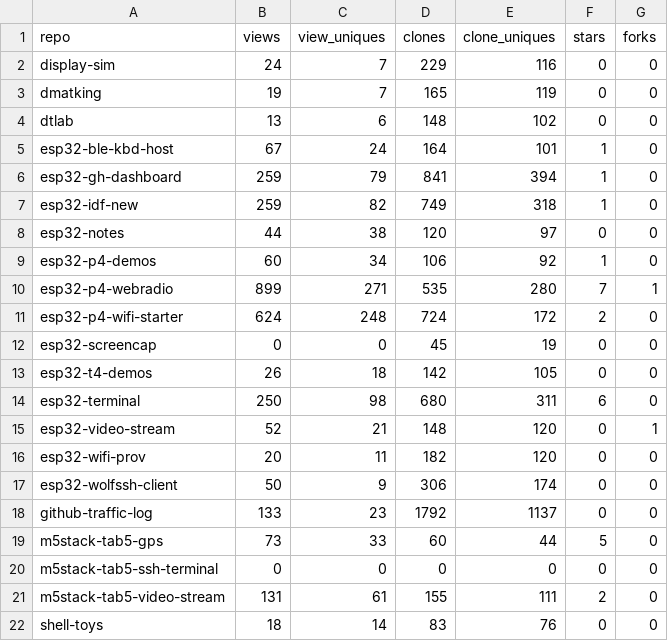
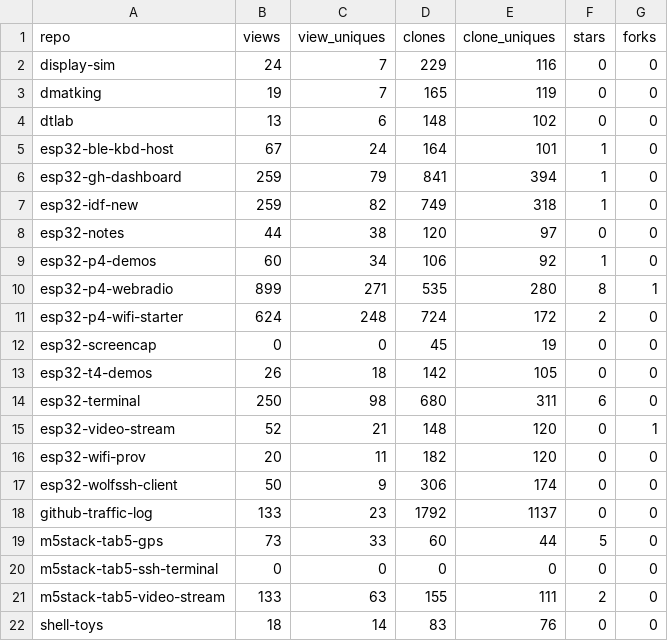
Before and after one commit to dmatking/github-traffic-log, a CSV file: totals.csv, drawn as a sheet.

```diff
--- a/totals.csv
+++ b/totals.csv
@@ -9,3 +9,3 @@ esp32-notes,44,38,120,97,0,0
 esp32-p4-demos,60,34,106,92,1,0
-esp32-p4-webradio,899,271,535,280,7,1
+esp32-p4-webradio,899,271,535,280,8,1
 esp32-p4-wifi-starter,624,248,724,172,2,0
@@ -20,3 +20,3 @@ m5stack-tab5-gps,73,33,60,44,5,0
 m5stack-tab5-ssh-terminal,0,0,0,0,0,0
-m5stack-tab5-video-stream,131,61,155,111,2,0
+m5stack-tab5-video-stream,133,63,155,111,2,0
 shell-toys,18,14,83,76,0,0
```
Also changed, not shown: latest.csv, traffic.csv.
